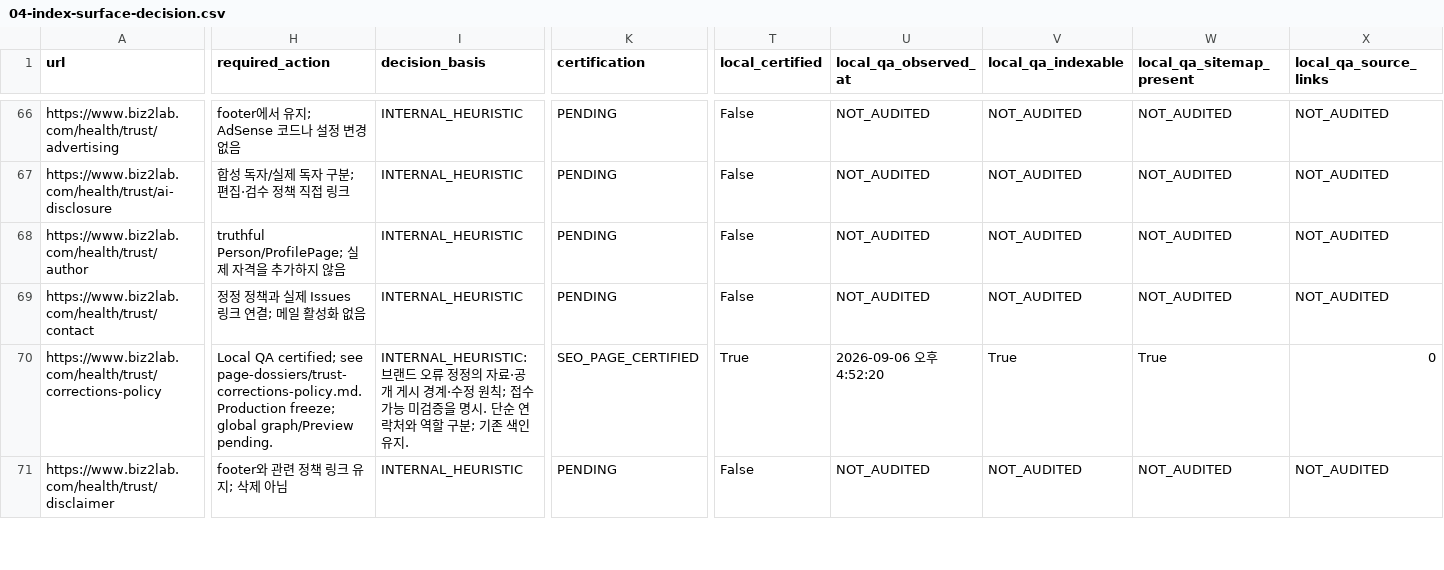
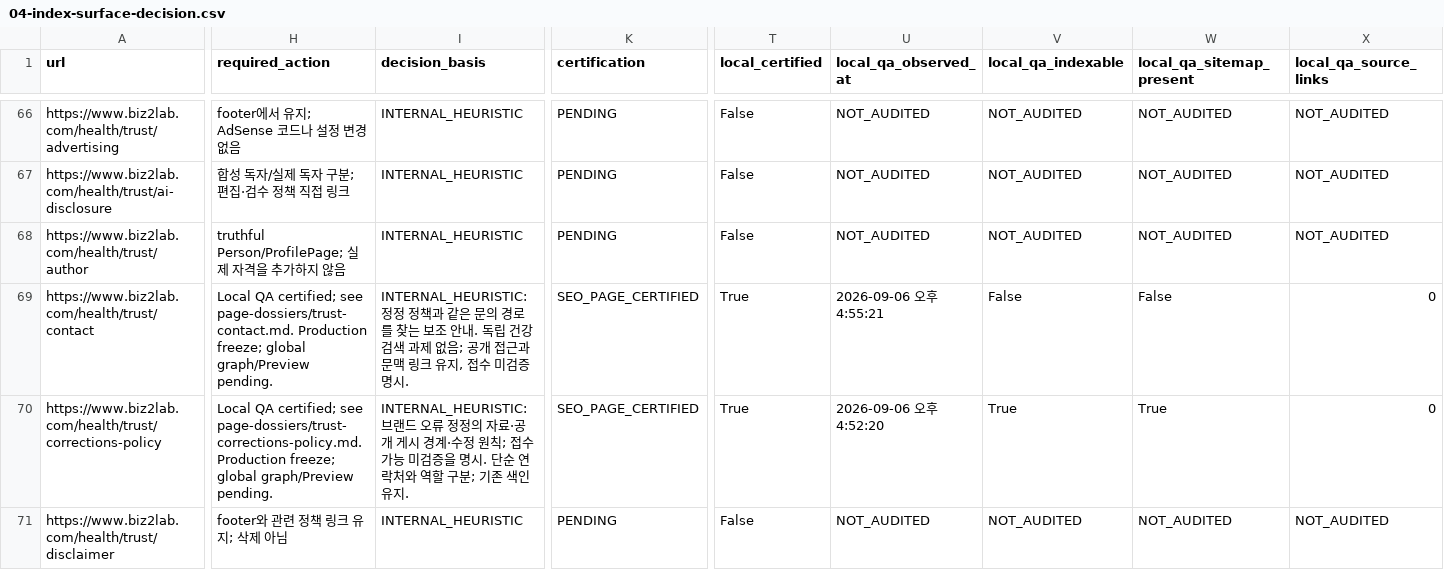
Before and after one commit to mizzang0305-oss/Biz2Lab_Os, a CSV file: docs/health-v3/onurim/seo-v2/04-index-surface-decision.csv, drawn as a sheet; only a part is shown, gaps mark what is left out; the diff covers the shown part only; the diff names each change by its address in the sheet, - before the commit and + after, or states it on an @@ line.

Commit message:
fix(trust): align contact access and noindex support role
Problem: Contact repeated an unverified intake promise and lacked its intended index decision.

Solution: Link the verified public list and correction limits; retain access with noindex follow.

Impact: Local-only trust clarification without external activation.

Files: Trust content/route, regression test, contact dossier and QA ledger.

```diff
--- a/docs/health-v3/onurim/seo-v2/04-index-surface-decision.csv
+++ b/docs/health-v3/onurim/seo-v2/04-index-surface-decision.csv
-H69 (required_action): 정정 정책과 실제 Issues 링크 연결; 메일 활성화 없음
+H69 (required_action): Local QA certified; see page-dossiers/trust-contact.md. Production freeze; global graph/Preview pending.
-I69 (decision_basis): INTERNAL_HEURISTIC
+I69 (decision_basis): INTERNAL_HEURISTIC: 정정 정책과 같은 문의 경로를 찾는 보조 안내. 독립 건강 검색 과제 없음; 공개 접근과 문맥 링크 유지, 접수 미검증 명시.
-K69 (certification): PENDING
+K69 (certification): SEO_PAGE_CERTIFIED
-T69 (local_certified): False
+T69 (local_certified): True
-U69 (local_qa_observed_at): NOT_AUDITED
+U69 (local_qa_observed_at): 2026-09-06 오후 4:55:21
-V69 (local_qa_indexable): NOT_AUDITED
+V69 (local_qa_indexable): False
-W69 (local_qa_sitemap_present): NOT_AUDITED
+W69 (local_qa_sitemap_present): False
-X69 (local_qa_source_links): NOT_AUDITED
+X69 (local_qa_source_links): 0
```
Also changed, not shown: 3 edited cells elsewhere in this file, 5 other files.
